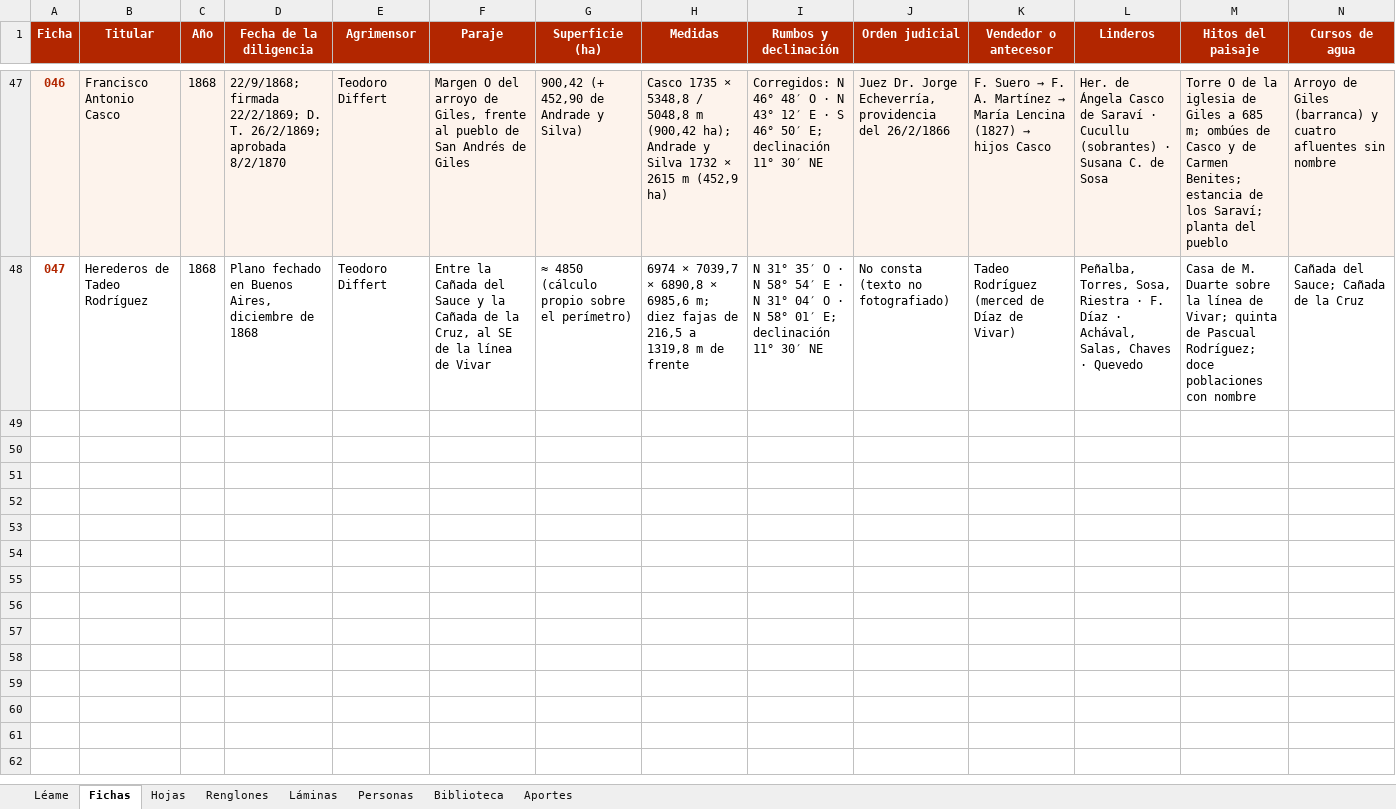
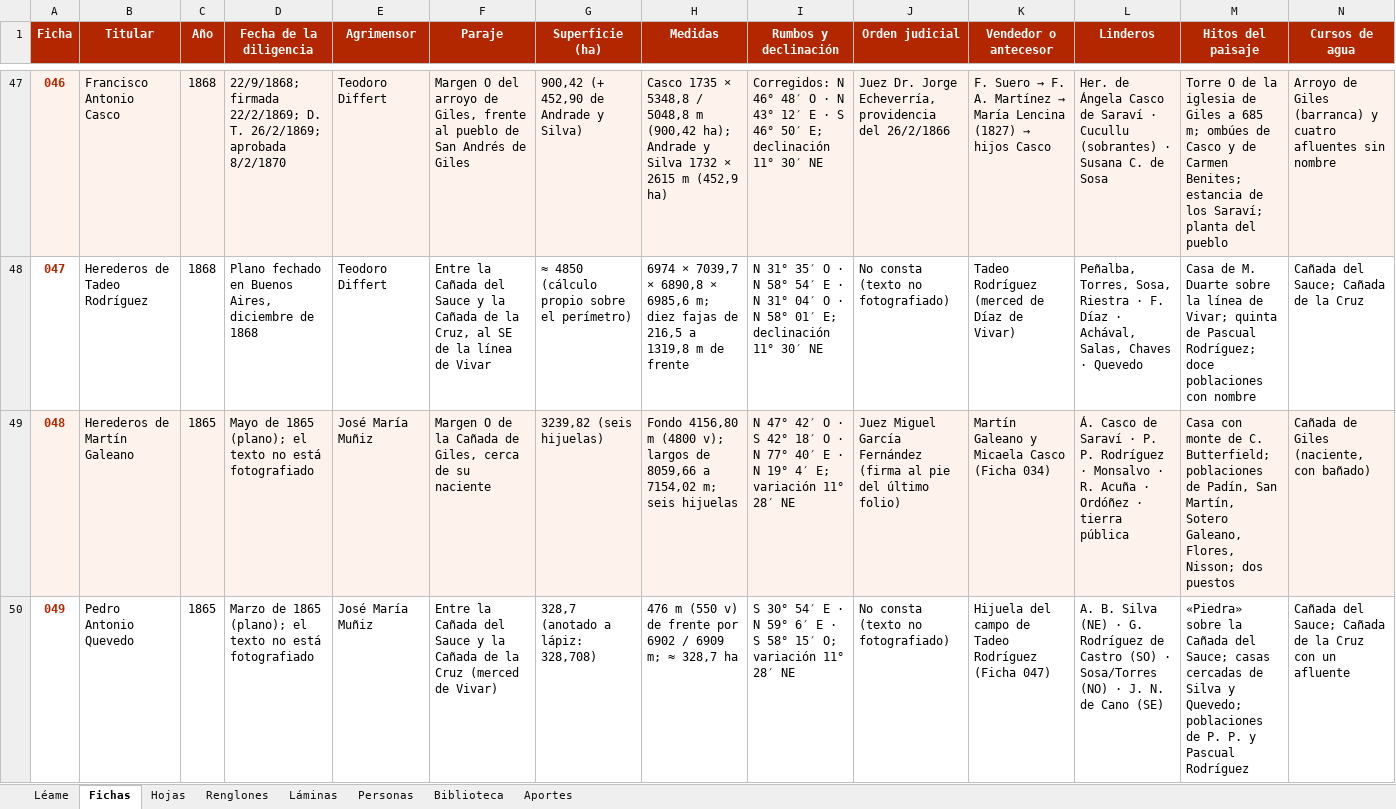
Before and after one commit to surtecto/atlas-mensuras-giles, an Excel workbook: descargas/atlas_giles_datos.xlsx, sheet Fichas, drawn as a sheet; only a part is shown, gaps mark what is left out; values as stored, in another font and other column widths than the file's, no borders; rows hold the shown columns only; the diff covers the shown part only; the diff names each change by its address in the sheet, - before the commit and + after, or states it on an @@ line.

```diff
--- a/descargas/atlas_giles_datos.xlsx (sheet Fichas)
+++ b/descargas/atlas_giles_datos.xlsx (sheet Fichas)
+row 49: 048 | Herederos de Martín Galeano | 1865 | Mayo de 1865 (plano); el texto no está fotografiado | José María Muñiz | Margen O de la Cañada de Giles, cerca de su naciente | 3239,82 (seis hijuelas) | Fondo 4156,80 m (4800 v); largos de 8059,66 a 7154,02 m; seis hijuelas | N 47° 42′ O · S 42° 18′ O · N 77° 40′ E · N 19° 4′ E; variación 11° 28′ NE | Juez Miguel García Fernández (firma al pie del último folio) | Martín Galeano y Micaela Casco (Ficha 034) | Á. Casco de Saraví · P. P. Rodríguez · Monsalvo · R. Acuña · Ordóñez · tierra pública | Casa con monte de C. Butterfield; poblaciones de Padín, San Martín, Sotero Galeano, Flores, Nisson; dos puestos | Cañada de Giles (naciente, con bañado)
+row 50: 049 | Pedro Antonio Quevedo | 1865 | Marzo de 1865 (plano); el texto no está fotografiado | José María Muñiz | Entre la Cañada del Sauce y la Cañada de la Cruz (merced de Vivar) | 328,7 (anotado a lápiz: 328,708) | 476 m (550 v) de frente por 6902 / 6909 m; ≈ 328,7 ha | S 30° 54′ E · N 59° 6′ E · S 58° 15′ O; variación 11° 28′ NE | No consta (texto no fotografiado) | Hijuela del campo de Tadeo Rodríguez (Ficha 047) | A. B. Silva (NE) · G. Rodríguez de Castro (SO) · Sosa/Torres (NO) · J. N. de Cano (SE) | «Piedra» sobre la Cañada del Sauce; casas cercadas de Silva y Quevedo; poblaciones de P. P. y Pascual Rodríguez | Cañada del Sauce; Cañada de la Cruz con un afluente
```
Also changed, not shown: 2 added rows elsewhere in this sheet, sheet Renglones, sheet Láminas, sheet Personas, sheet Hojas, sheet Léame, 42 other files.
